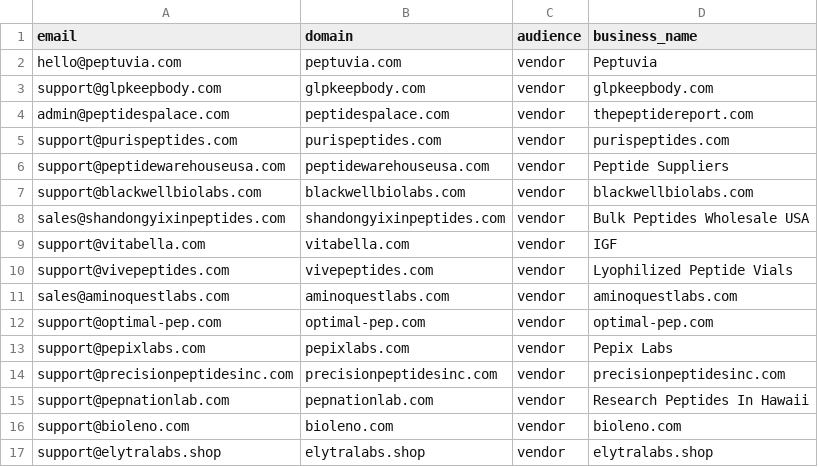
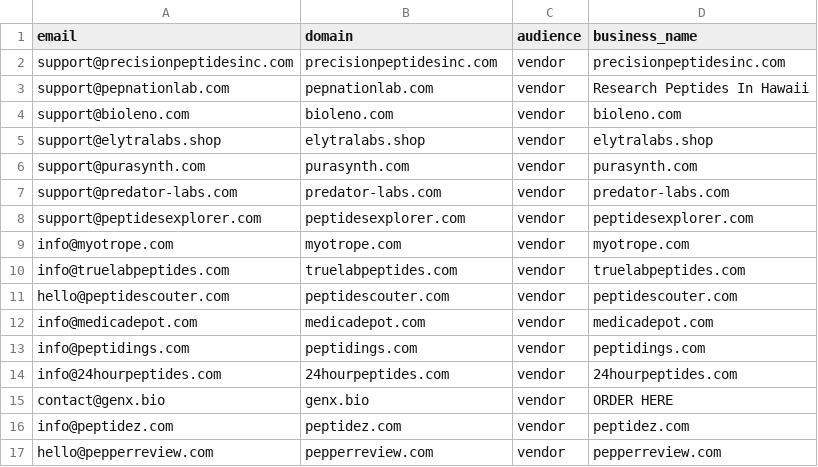
Before and after one commit to cfnoperations1-cell/g, a CSV file: outreach/not_yet_emailed.csv, drawn as a sheet; only a part is shown; the shorter side is filled out with more unchanged rows; the diff names each change by its address in the sheet, - before the commit and + after, or states it on an @@ line.

```diff
--- a/outreach/not_yet_emailed.csv
+++ b/outreach/not_yet_emailed.csv
-row 2: hello@peptuvia.com | peptuvia.com | vendor | Peptuvia
-row 3: support@glpkeepbody.com | glpkeepbody.com | vendor | glpkeepbody.com
-row 4: admin@peptidespalace.com | peptidespalace.com | vendor | thepeptidereport.com
-row 5: support@purispeptides.com | purispeptides.com | vendor | purispeptides.com
-row 6: support@peptidewarehouseusa.com | peptidewarehouseusa.com | vendor | Peptide Suppliers
-row 7: support@blackwellbiolabs.com | blackwellbiolabs.com | vendor | blackwellbiolabs.com
-row 8: sales@shandongyixinpeptides.com | shandongyixinpeptides.com | vendor | Bulk Peptides Wholesale USA
-row 9: support@vitabella.com | vitabella.com | vendor | IGF
-row 10: support@vivepeptides.com | vivepeptides.com | vendor | Lyophilized Peptide Vials
-row 11: sales@aminoquestlabs.com | aminoquestlabs.com | vendor | aminoquestlabs.com
-row 12: support@optimal-pep.com | optimal-pep.com | vendor | optimal-pep.com
-row 13: support@pepixlabs.com | pepixlabs.com | vendor | Pepix Labs
```
Also changed, not shown: outreach/bounced.csv, outreach/contacted.csv, 5 other files.
